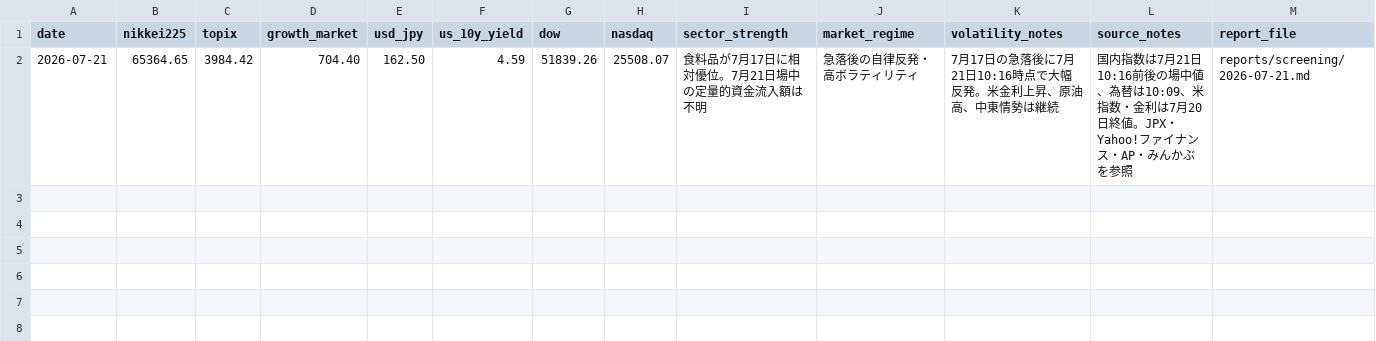
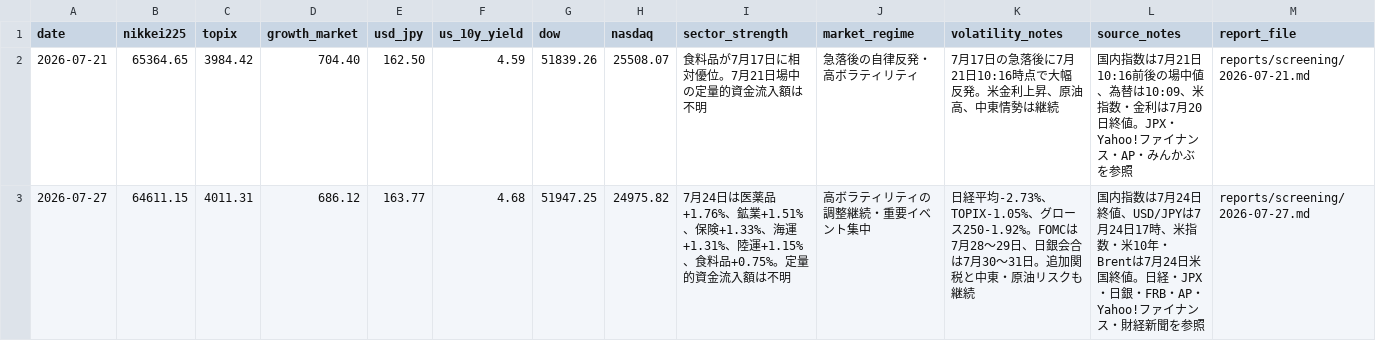
Before and after one commit to masurinkun/swing-ai-lab, a CSV file: history/market_environment.csv, drawn as a sheet; the diff names each change by its address in the sheet, - before the commit and + after, or states it on an @@ line.

```diff
--- a/history/market_environment.csv
+++ b/history/market_environment.csv
+row 3: 2026-07-27 | 64611.15 | 4011.31 | 686.12 | 163.77 | 4.68 | 51947.25 | 24975.82 | 7月24日は医薬品+1.76%、鉱業+1.51%、保険+1.33%、海運+1.31%、陸運+1.15%、食料品+0.75%。定量的資金流入額は不明 | 高ボラティリティの調整継続・重要イベント集中 | 日経平均-2.73%、TOPIX-1.05%、グロース250-1.92%。FOMCは7月28〜29日、日銀会合は7月30〜31日。追加関税と中東・原油リスクも継続 | 国内指数は7月24日終値、USD/JPYは7月24日17時、米指数・米10年・Brentは7月24日米国終値。日経・JPX・日銀・FRB・AP・Yahoo!ファイナンス・財経新聞を参照 | reports/screening/2026-07-27.md
```
Also changed, not shown: 1 other file.
